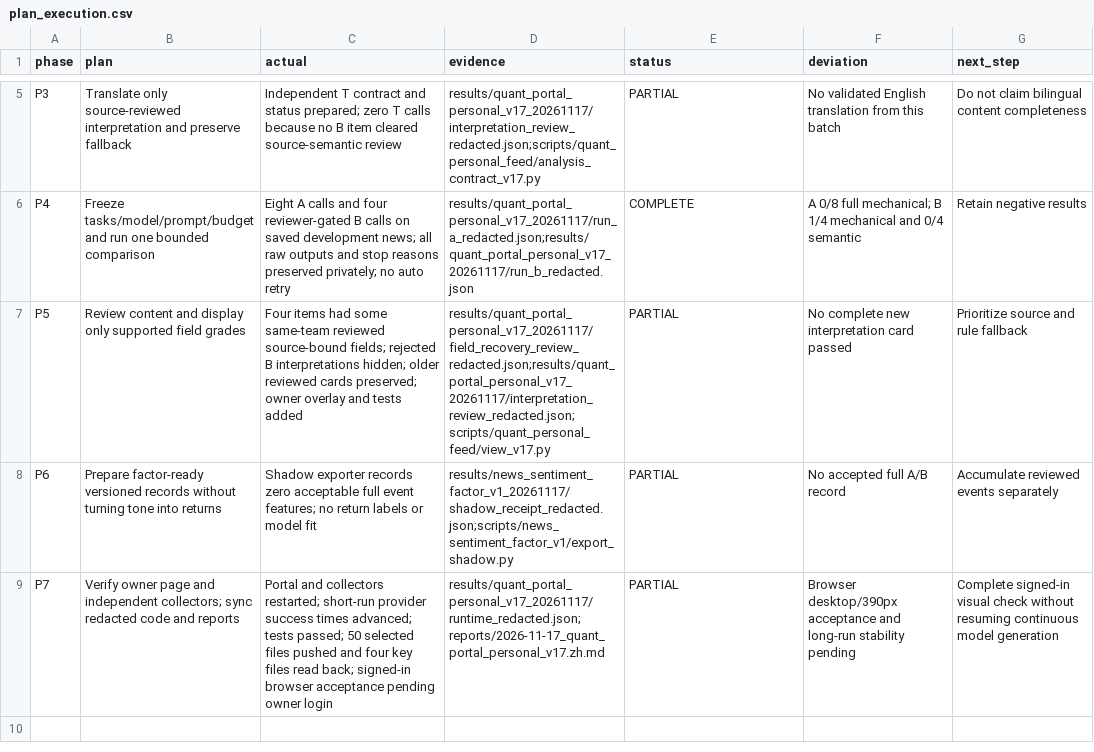
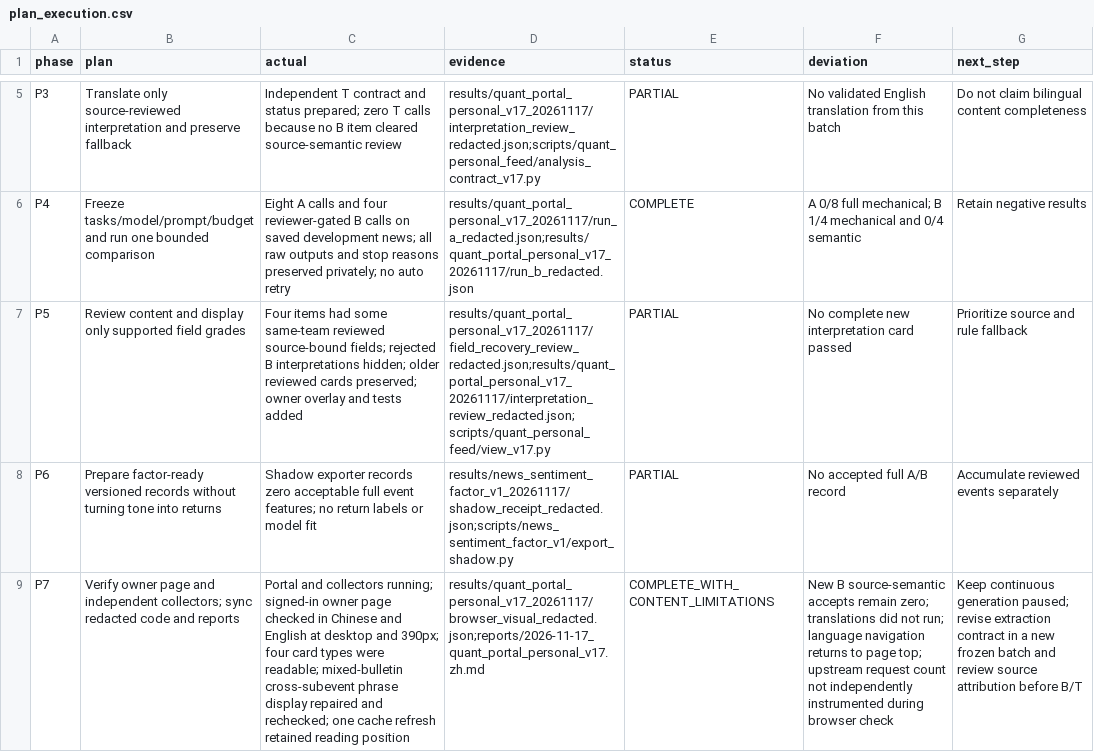
Before and after one commit to wuzhuheng007-spec/financial-text-embedding-stability, a CSV file: results/quant_portal_personal_v17_20261117/plan_execution.csv, drawn as a sheet; only a part is shown, gaps mark what is left out; the diff names each change by its address in the sheet, - before the commit and + after, or states it on an @@ line.

Commit message:
Verify signed-in v1.7 page and scope mixed-news evidence

```diff
--- a/results/quant_portal_personal_v17_20261117/plan_execution.csv
+++ b/results/quant_portal_personal_v17_20261117/plan_execution.csv
-C9 (actual): …and collectors restarted; short-run provider success times advanced; tests passed; 50 selected files pushed and four key files read back; signed-in browser acceptance pending owner login
+C9 (actual): …and collectors running; signed-in owner page checked in Chinese and English at desktop and 390px; four card types were readable; mixed-bulletin cross-subevent phrase display repaired and rechecked; one cache refresh retained reading position
-D9 (evidence): results/quant_portal_personal_v17_20261117/runtime_redacted.json;reports/2026-11-17_quant_portal_personal_v17.zh.md
+D9 (evidence): results/quant_portal_personal_v17_20261117/browser_visual_redacted.json;reports/2026-11-17_quant_portal_personal_v17.zh.md
-E9 (status): PARTIAL
+E9 (status): COMPLETE_WITH_CONTENT_LIMITATIONS
-F9 (deviation): Browser desktop/390px acceptance and long-run stability pending
+F9 (deviation): New B source-semantic accepts remain zero; translations did not run; language navigation returns to page top; upstream request count not independently instrumented during browser check
-G9 (next_step): Complete signed-in visual check without resuming continuous model generation
+G9 (next_step): Keep continuous generation paused; revise extraction contract in a new frozen batch and review source attribution before B/T
```
Also changed, not shown: 9 other files.
